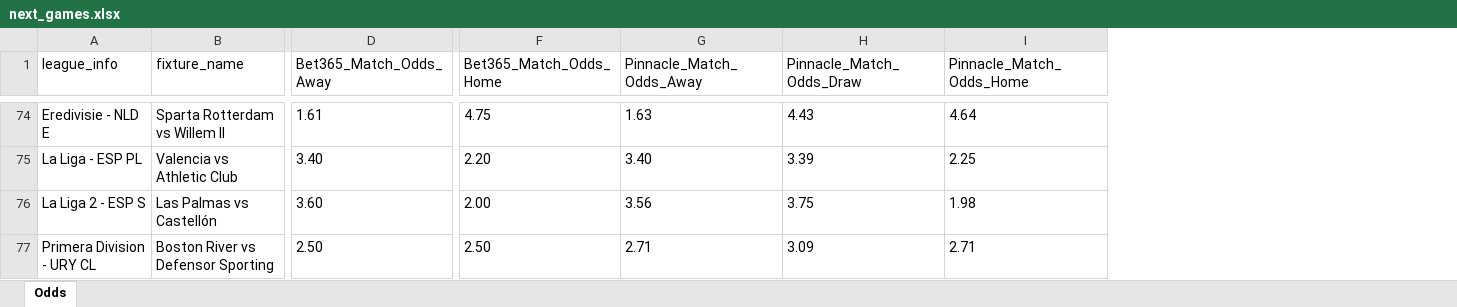
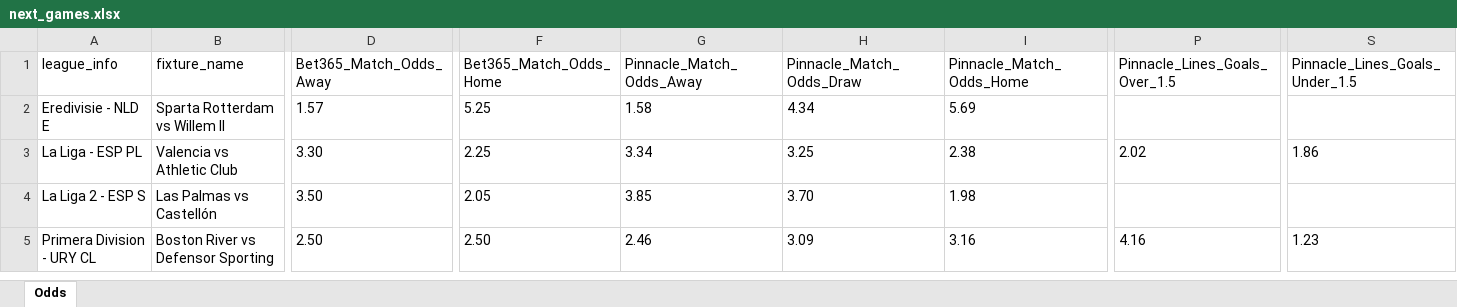
Before and after one commit to aimidas1/pinnacle_bet365_odds_data, an Excel workbook: data/season_2026/next_games/next_games.xlsx, sheet Odds, drawn as a sheet; only a part is shown, gaps mark what is left out; values as stored, in another font and other column widths than the file's, no borders; addresses are those after the commit; the diff covers the shown part only; the diff names each change by its address in the sheet, - before the commit and + after, or states it on an @@ line.

Commit message:
Atualizando data/season_2026/next_games/next_games.xlsx via script

```diff
--- a/data/season_2026/next_games/next_games.xlsx (sheet Odds)
+++ b/data/season_2026/next_games/next_games.xlsx (sheet Odds)
+column P (Pinnacle_Lines_Goals_Over_1.5), rows 3-5: 2.02 |  | 4.16
+column S (Pinnacle_Lines_Goals_Under_1.5), rows 3-5: 1.86 |  | 1.23
-D2 (Bet365_Match_Odds_Away): 1.61
+D2 (Bet365_Match_Odds_Away): 1.57
-F2 (Bet365_Match_Odds_Home): 4.75
+F2 (Bet365_Match_Odds_Home): 5.25
-G2 (Pinnacle_Match_Odds_Away): 1.63
+G2 (Pinnacle_Match_Odds_Away): 1.58
-H2 (Pinnacle_Match_Odds_Draw): 4.43
+H2 (Pinnacle_Match_Odds_Draw): 4.34
-I2 (Pinnacle_Match_Odds_Home): 4.64
+I2 (Pinnacle_Match_Odds_Home): 5.69
-D3 (Bet365_Match_Odds_Away): 3.40
+D3 (Bet365_Match_Odds_Away): 3.30
-F3 (Bet365_Match_Odds_Home): 2.20
+F3 (Bet365_Match_Odds_Home): 2.25
-G3 (Pinnacle_Match_Odds_Away): 3.40
+G3 (Pinnacle_Match_Odds_Away): 3.34
-H3 (Pinnacle_Match_Odds_Draw): 3.39
+H3 (Pinnacle_Match_Odds_Draw): 3.25
-I3 (Pinnacle_Match_Odds_Home): 2.25
+I3 (Pinnacle_Match_Odds_Home): 2.38
-D4 (Bet365_Match_Odds_Away): 3.60
+D4 (Bet365_Match_Odds_Away): 3.50
-F4 (Bet365_Match_Odds_Home): 2.00
+F4 (Bet365_Match_Odds_Home): 2.05
-G4 (Pinnacle_Match_Odds_Away): 3.56
+G4 (Pinnacle_Match_Odds_Away): 3.85
-H4 (Pinnacle_Match_Odds_Draw): 3.75
+H4 (Pinnacle_Match_Odds_Draw): 3.70
-G5 (Pinnacle_Match_Odds_Away): 2.71
+G5 (Pinnacle_Match_Odds_Away): 2.46
-I5 (Pinnacle_Match_Odds_Home): 2.71
+I5 (Pinnacle_Match_Odds_Home): 3.16
```
Also changed, not shown: 29 added rows, 74 removed rows and 725 edited cells elsewhere in this sheet.
